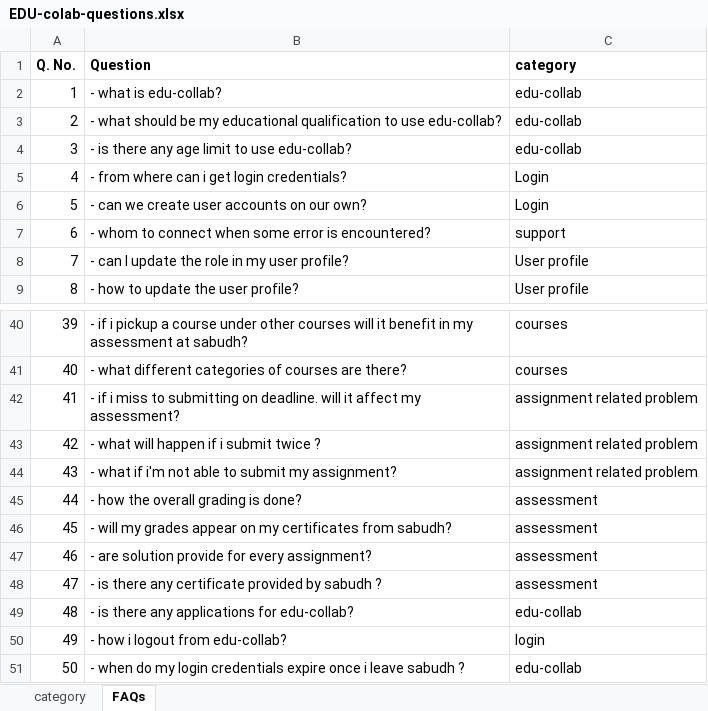
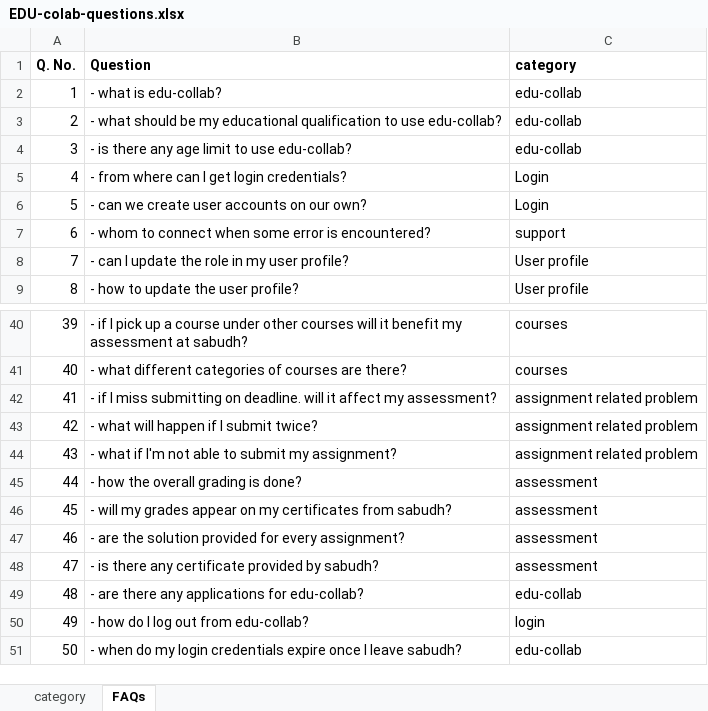
Before and after one commit to Lovepreet-Singh-ACET/Edu-chatBot, an Excel workbook: EDU-colab-questions.xlsx, sheet FAQs, drawn as a sheet; only a part is shown, gaps mark what is left out; values as stored, in another font and other column widths than the file's, no borders; charts and pictures not drawn; the diff covers the shown part only; the diff names each change by its address in the sheet, - before the commit and + after, or states it on an @@ line.

```diff
--- a/EDU-colab-questions.xlsx (sheet FAQs)
+++ b/EDU-colab-questions.xlsx (sheet FAQs)
-B5 (Question): - from where can i get login credentials?
+B5 (Question): - from where can I get login credentials?
-B40 (Question): - if i pickup a course under other courses will it benefit in my assessment…
+B40 (Question): - if I pick up a course under other courses will it benefit my assessment…
-B42 (Question): - if i miss to submitting on…
+B42 (Question): - if I miss submitting on…
-B43 (Question): - what will happen if i submit twice ?
+B43 (Question): - what will happen if I submit twice?
-B44 (Question): …what if i'm not able…
+B44 (Question): …what if I'm not able…
-B47 (Question): - are solution provide for every…
+B47 (Question): - are the solution provided for every…
-B48 (Question): …provided by sabudh ?
+B48 (Question): …provided by sabudh?
-B49 (Question): - is there any applications for edu-collab?
+B49 (Question): - are there any applications for edu-collab?
-B50 (Question): - how i logout from edu-collab?
+B50 (Question): - how do I log out from edu-collab?
-B51 (Question): …expire once i leave sabudh ?
+B51 (Question): …expire once I leave sabudh?
```
Also changed, not shown: 22 edited cells elsewhere in this sheet.
